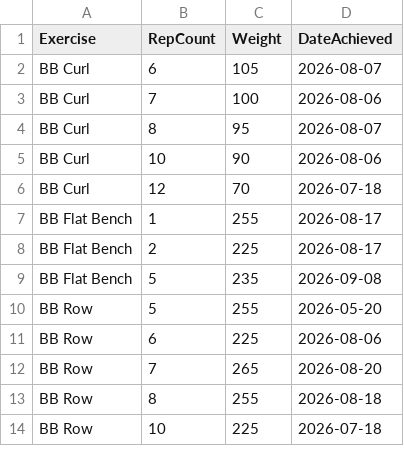
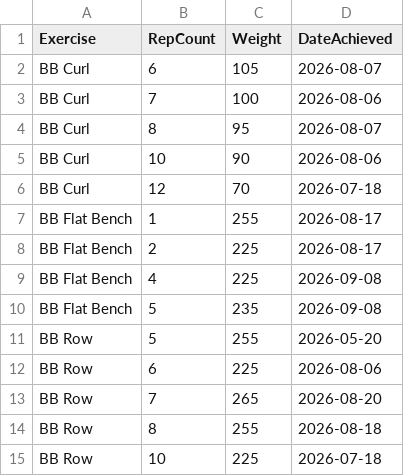
Before and after one commit to auckiefenstermacher19-cmd/Workout-Tracker-v2, a CSV file: personal_records.csv, drawn as a sheet; only a part is shown.

Commit message:
Update personal records — 2026-09-08

```diff
--- a/personal_records.csv
+++ b/personal_records.csv
@@ -8,2 +8,3 @@ BB Flat Bench,1,255,2026-08-17
 BB Flat Bench,2,225,2026-08-17
+BB Flat Bench,4,225,2026-09-08
 BB Flat Bench,5,235,2026-09-08
```
